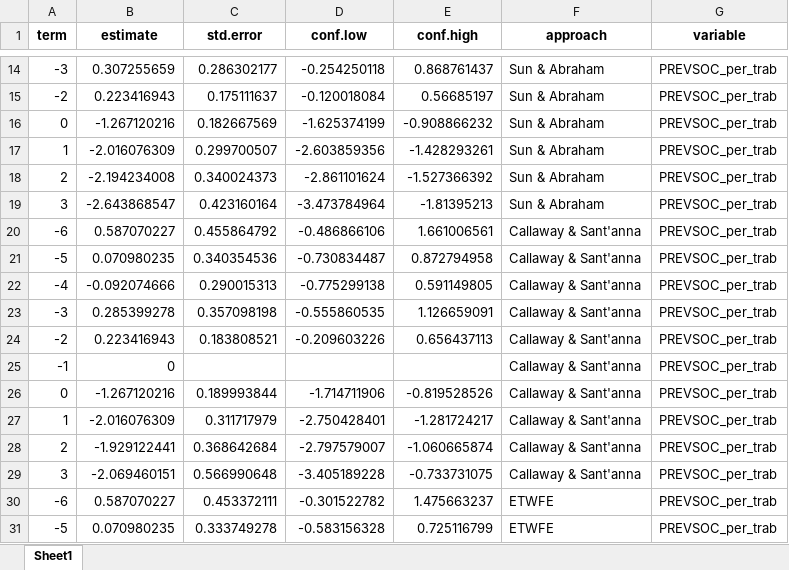
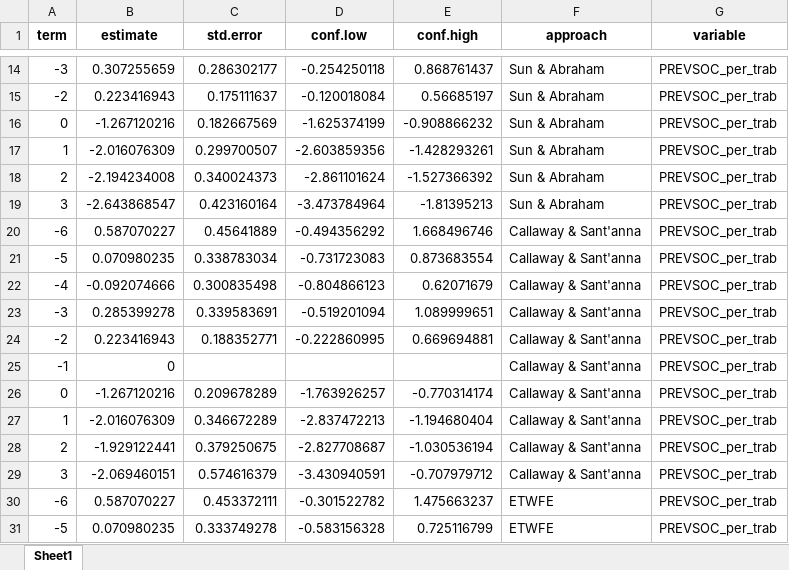
Before and after one commit to Economianoquarto/TURNOVER, an Excel workbook: data/model_data/all_estimators_results.xlsx, sheet Sheet1, drawn as a sheet; only a part is shown, gaps mark what is left out; values as stored, in another font and other column widths than the file's, no borders; the diff covers the shown part only; the diff names each change by its address in the sheet, - before the commit and + after, or states it on an @@ line.

```diff
--- a/data/model_data/all_estimators_results.xlsx (sheet Sheet1)
+++ b/data/model_data/all_estimators_results.xlsx (sheet Sheet1)
-C20 (std.error): 0.455864792
+C20 (std.error): 0.45641889
-D20 (conf.low): -0.486866106
+D20 (conf.low): -0.494356292
-E20 (conf.high): 1.661006561
+E20 (conf.high): 1.668496746
-C21 (std.error): 0.340354536
+C21 (std.error): 0.338783034
-D21 (conf.low): -0.730834487
+D21 (conf.low): -0.731723083
-E21 (conf.high): 0.872794958
+E21 (conf.high): 0.873683554
-C22 (std.error): 0.290015313
+C22 (std.error): 0.300835498
-D22 (conf.low): -0.775299138
+D22 (conf.low): -0.804866123
-E22 (conf.high): 0.591149805
+E22 (conf.high): 0.62071679
-C23 (std.error): 0.357098198
+C23 (std.error): 0.339583691
-D23 (conf.low): -0.555860535
+D23 (conf.low): -0.519201094
-E23 (conf.high): 1.126659091
+E23 (conf.high): 1.089999651
-C24 (std.error): 0.183808521
+C24 (std.error): 0.188352771
-D24 (conf.low): -0.209603226
+D24 (conf.low): -0.222860995
-E24 (conf.high): 0.656437113
+E24 (conf.high): 0.669694881
-C26 (std.error): 0.189993844
+C26 (std.error): 0.209678289
-D26 (conf.low): -1.714711906
+D26 (conf.low): -1.763926257
-E26 (conf.high): -0.819528526
+E26 (conf.high): -0.770314174
-C27 (std.error): 0.311717979
+C27 (std.error): 0.346672289
-D27 (conf.low): -2.750428401
+D27 (conf.low): -2.837472213
-E27 (conf.high): -1.281724217
+E27 (conf.high): -1.194680404
-C28 (std.error): 0.368642684
+C28 (std.error): 0.379250675
-D28 (conf.low): -2.797579007
+D28 (conf.low): -2.827708687
-E28 (conf.high): -1.060665874
+E28 (conf.high): -1.030536194
-C29 (std.error): 0.566990648
+C29 (std.error): 0.574616379
-D29 (conf.low): -3.405189228
+D29 (conf.low): -3.430940591
-E29 (conf.high): -0.733731075
+E29 (conf.high): -0.707979712
```
Also changed, not shown: 108 edited cells elsewhere in this sheet, data/model_data/esdesc.xlsx, data/model_data/treatment_groups.xlsx, 26 other files.
